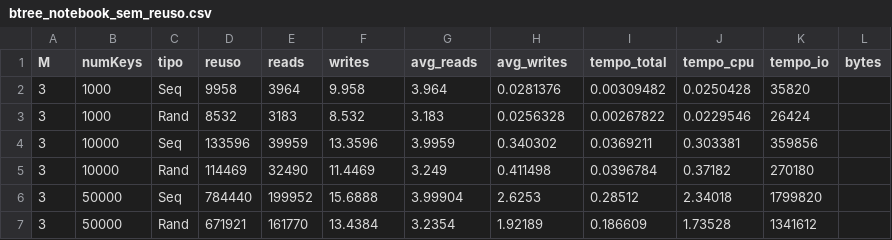
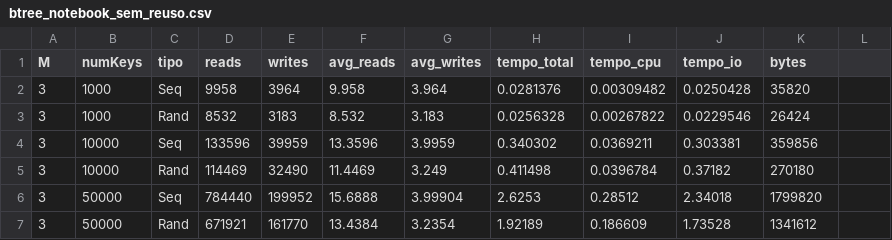
Before and after one commit to ySCalzzani/b-tree_implemetation-aed, a CSV file: data/btree_notebook_sem_reuso.csv, drawn as a sheet; only a part is shown.

```diff
--- a/data/btree_notebook_sem_reuso.csv
+++ b/data/btree_notebook_sem_reuso.csv
@@ -1,2 +1,2 @@
-M,numKeys,tipo,reuso,reads,writes,avg_reads,avg_writes,tempo_total,tempo_cpu,tempo_io,bytes
+M,numKeys,tipo,reads,writes,avg_reads,avg_writes,tempo_total,tempo_cpu,tempo_io,bytes
 3,1000,Seq,9958,3964,9.958,3.964,0.0281376,0.00309482,0.0250428,35820
```
Also changed, not shown: 1 other file.
